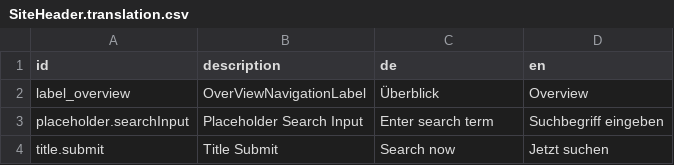
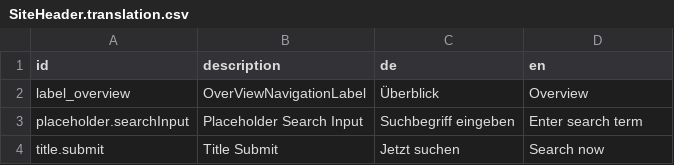
Before and after one commit to sitegeist/bitzer-approval, a CSV file: DistributionPackages/Hoerbiger.Shared/Resources/Private/Fusion/Presentation/Block/SiteHeader/SiteHeader.translation.csv, drawn as a sheet.

Commit message:
redesign finlize header nav

```diff
--- a/DistributionPackages/Hoerbiger.Shared/Resources/Private/Fusion/Presentation/Block/SiteHeader/SiteHeader.translation.csv
+++ b/DistributionPackages/Hoerbiger.Shared/Resources/Private/Fusion/Presentation/Block/SiteHeader/SiteHeader.translation.csv
@@ -2,3 +2,3 @@ id,description,de,en
 label_overview,OverViewNavigationLabel,Überblick,Overview
-placeholder.searchInput,Placeholder Search Input,Enter search term,Suchbegriff eingeben
-title.submit,Title Submit,Search now,Jetzt suchen
+placeholder.searchInput,Placeholder Search Input,Suchbegriff eingeben,Enter search term
+title.submit,Title Submit,Jetzt suchen,Search now
```
Also changed, not shown: 5 other files.
